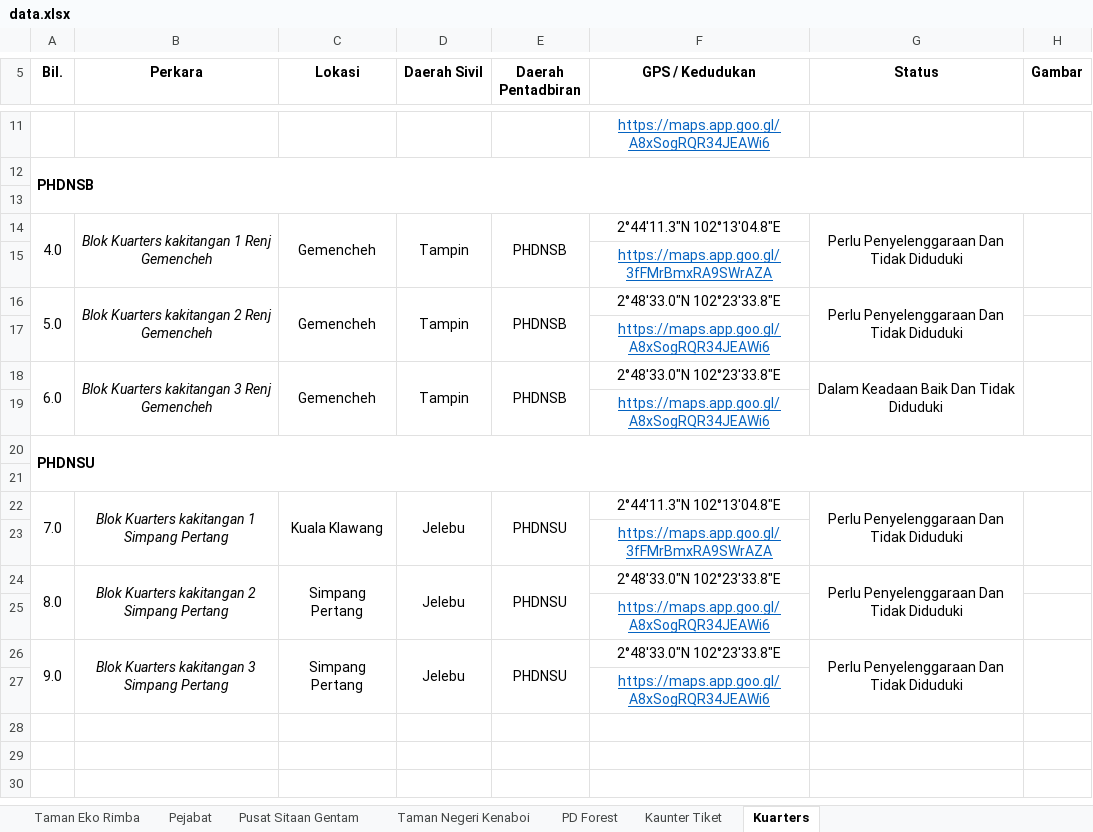
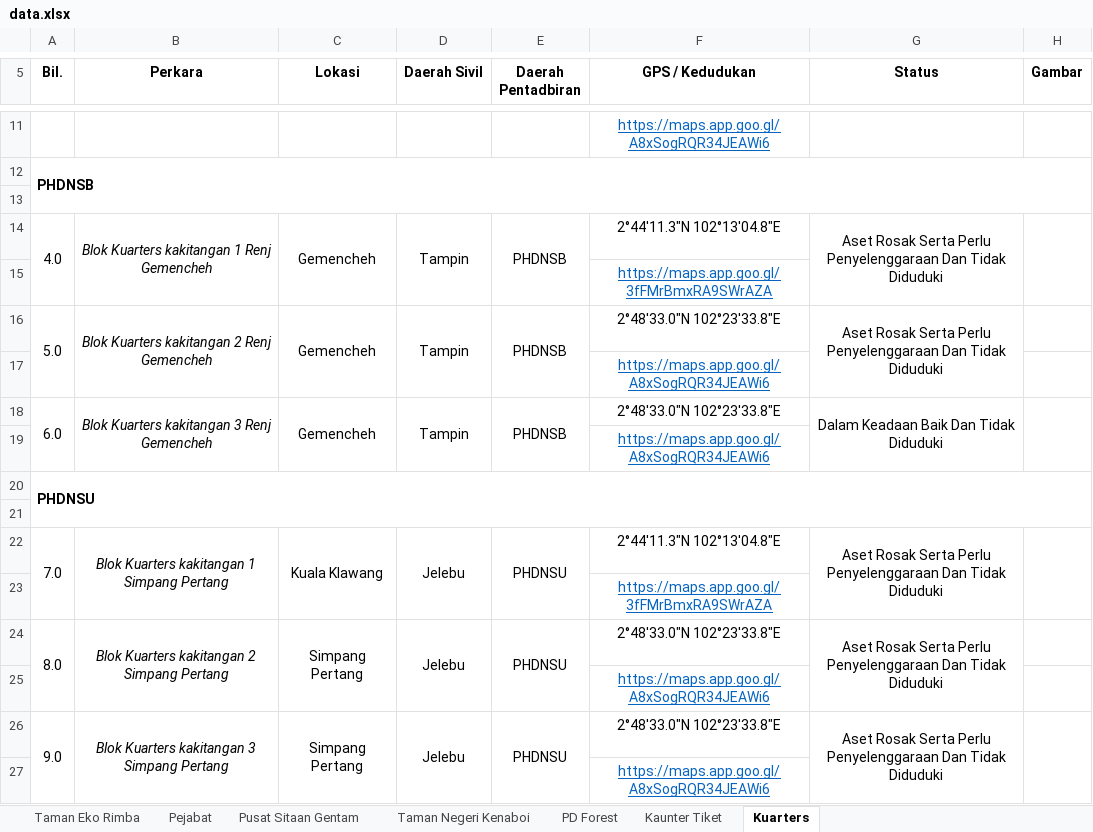
Before and after one commit to mohamadizwan-wq/Data-Aset-Bangunan-Jabatan-Perhutanan, an Excel workbook: data.xlsx, sheet Kuarters, drawn as a sheet; only a part is shown, gaps mark what is left out; values as stored, in another font and other column widths than the file's, no borders; the diff names each change by its address in the sheet, - before the commit and + after, or states it on an @@ line.

Commit message:
Add files via upload

```diff
--- a/data.xlsx (sheet Kuarters)
+++ b/data.xlsx (sheet Kuarters)
-G14 (Status): Perlu Penyelenggaraan…
+G14 (Status): Aset Rosak Serta Perlu Penyelenggaraan…
-G16 (Status): Perlu Penyelenggaraan…
+G16 (Status): Aset Rosak Serta Perlu Penyelenggaraan…
-G22 (Status): Perlu Penyelenggaraan…
+G22 (Status): Aset Rosak Serta Perlu Penyelenggaraan…
-G24 (Status): Perlu Penyelenggaraan…
+G24 (Status): Aset Rosak Serta Perlu Penyelenggaraan…
-G26 (Status): Perlu Penyelenggaraan…
+G26 (Status): Aset Rosak Serta Perlu Penyelenggaraan…
```
